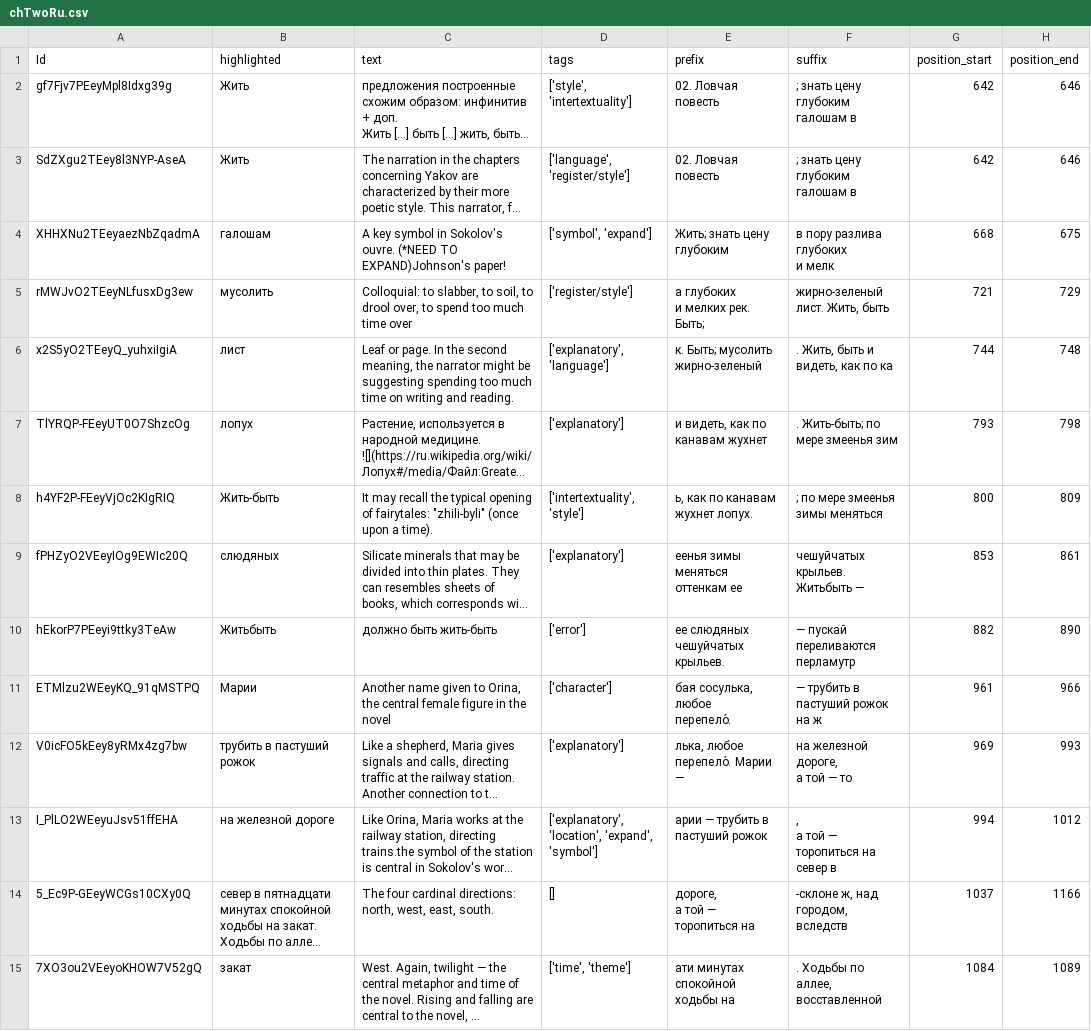
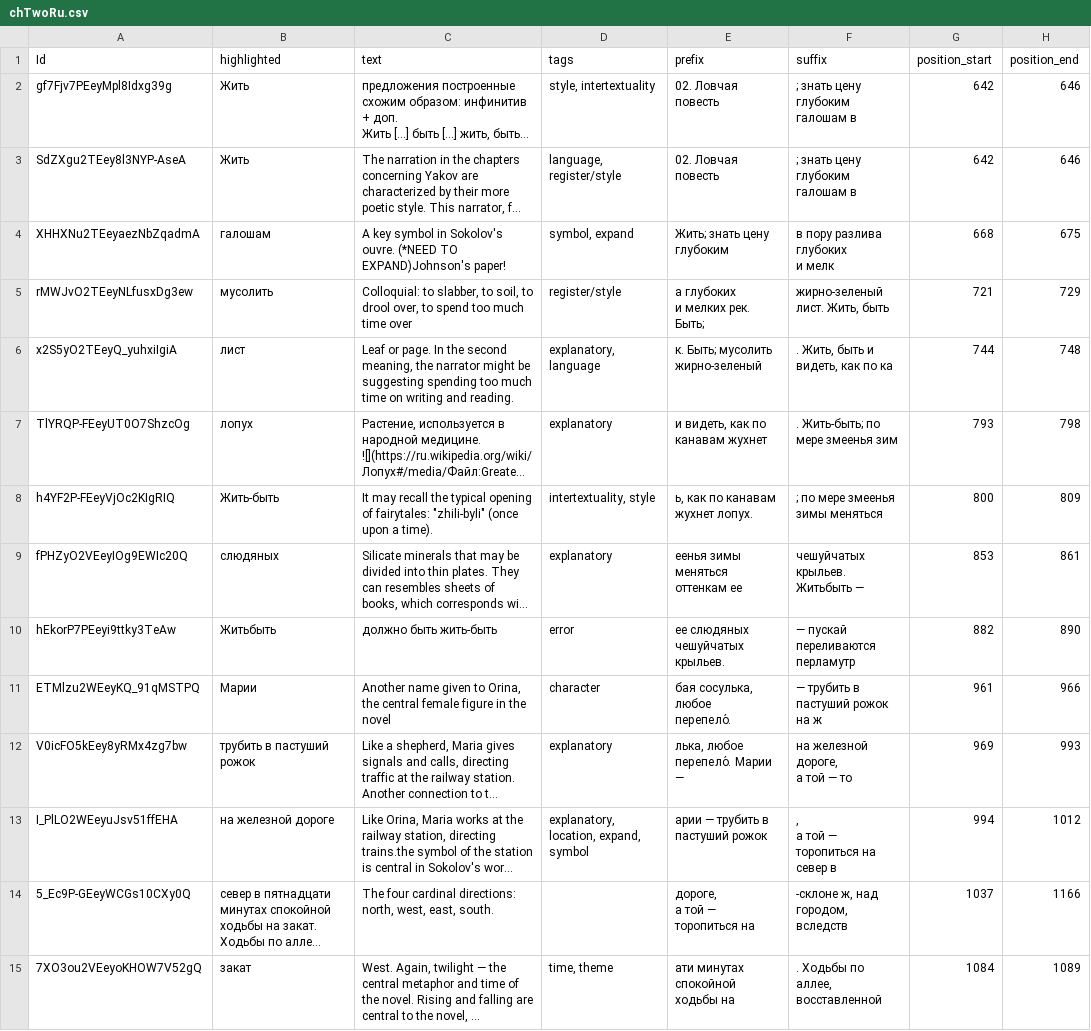
Before and after one commit to encyclopedia-of-the-dog/encyclopedia-of-the-dog.github.io, a CSV file: _data/chTwoRu.csv, drawn as a sheet; only a part is shown; long unchanged cells end in …; the diff covers the shown part only; the diff names each change by its address in the sheet, - before the commit and + after, or states it on an @@ line.

```diff
--- a/_data/chTwoRu.csv
+++ b/_data/chTwoRu.csv
-D2 (tags): ['style', 'intertextuality']
+D2 (tags): style, intertextuality
-D3 (tags): ['language', 'register/style']
+D3 (tags): language, register/style
-D4 (tags): ['symbol', 'expand']
+D4 (tags): symbol, expand
-D5 (tags): ['register/style']
+D5 (tags): register/style
-D6 (tags): ['explanatory', 'language']
+D6 (tags): explanatory, language
-D7 (tags): ['explanatory']
+D7 (tags): explanatory
-D8 (tags): ['intertextuality', 'style']
+D8 (tags): intertextuality, style
-D9 (tags): ['explanatory']
+D9 (tags): explanatory
-D10 (tags): ['error']
+D10 (tags): error
-D11 (tags): ['character']
+D11 (tags): character
-D12 (tags): ['explanatory']
+D12 (tags): explanatory
-D13 (tags): ['explanatory', 'location', 'expand', 'symbol']
+D13 (tags): explanatory, location, expand, symbol
-D14 (tags): []
+D14 (tags): (empty)
-D15 (tags): ['time', 'theme']
+D15 (tags): time, theme
```
Also changed, not shown: 181 edited cells elsewhere in this file, 2 other files.
